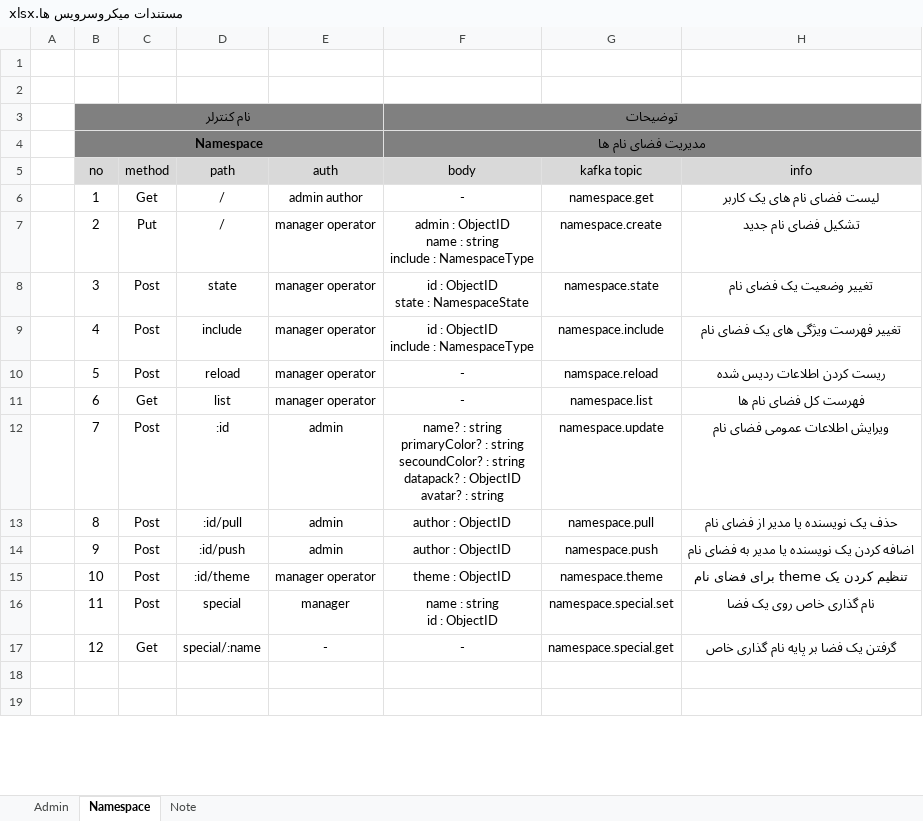
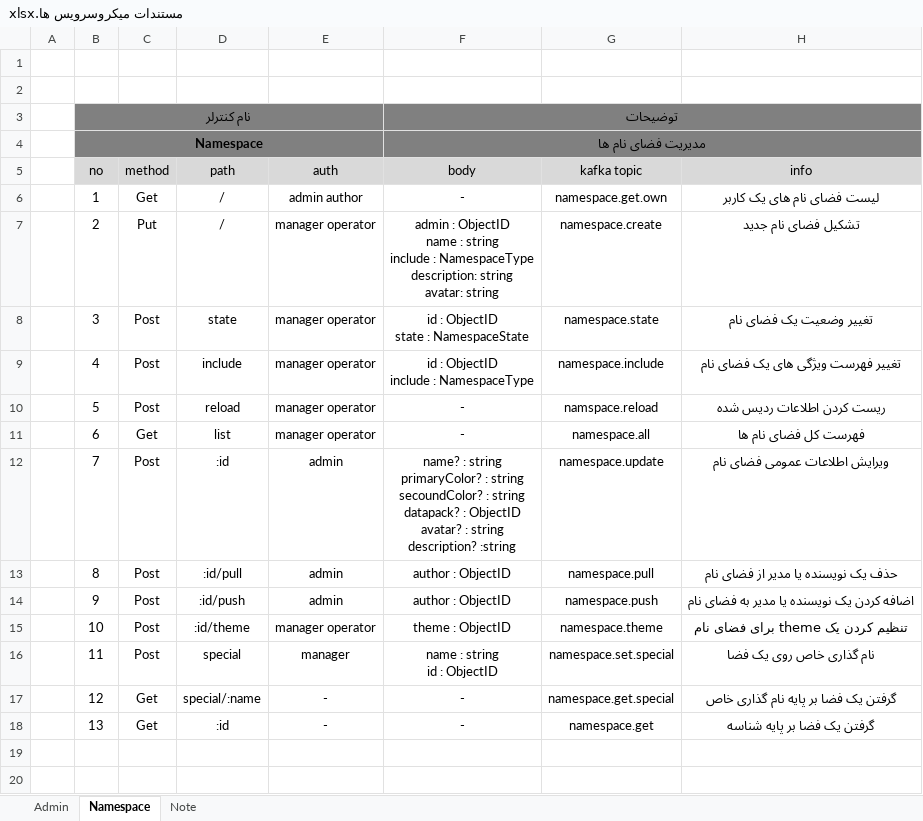
Before and after one commit to vaghardoost/FCMS, an Excel workbook: documents/مستندات/مستندات میکروسرویس ها.xlsx, sheet Namespace, drawn as a sheet; only a part is shown; values as stored, in another font and other column widths than the file's, no borders; ↵ is a line break in a cell; the diff names each change by its address in the sheet, - before the commit and + after, or states it on an @@ line.

```diff
--- a/documents/مستندات/مستندات میکروسرویس ها.xlsx (sheet Namespace)
+++ b/documents/مستندات/مستندات میکروسرویس ها.xlsx (sheet Namespace)
-G6: namespace.get
+G6: namespace.get.own
-F7: …: NamespaceType
+F7: …: NamespaceType ↵ description: string ↵ avatar: string
-G11: namespace.list
+G11: namespace.all
-F12: …: string
+F12: …: string ↵ description? :string
-G16: namespace.special.set
+G16: namespace.set.special
-G17: namespace.special.get
+G17: namespace.get.special
+row 18:  | 13 | Get | :id | - | - | namespace.get | گرفتن یک فضا بر پایه شناسه
```
Also changed, not shown: sheet Note, 24 other files.
